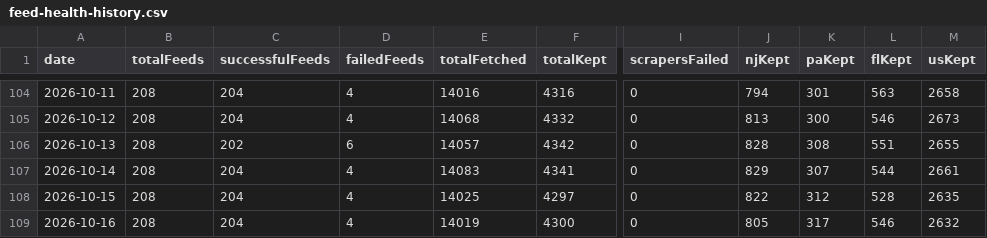
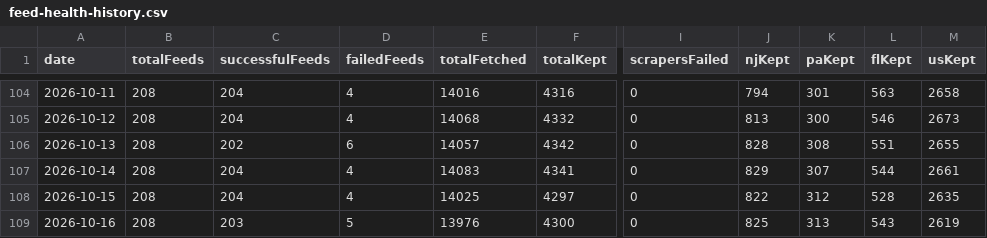
Before and after one commit to woodmont-industrial/Woodmont-Industrial-News-Briefing, a CSV file: docs/feed-health-history.csv, drawn as a sheet; only a part is shown, gaps mark what is left out; the diff names each change by its address in the sheet, - before the commit and + after, or states it on an @@ line.

```diff
--- a/docs/feed-health-history.csv
+++ b/docs/feed-health-history.csv
-C109 (successfulFeeds): 204
+C109 (successfulFeeds): 203
-D109 (failedFeeds): 4
+D109 (failedFeeds): 5
-E109 (totalFetched): 14019
+E109 (totalFetched): 13976
-J109 (njKept): 805
+J109 (njKept): 825
-K109 (paKept): 317
+K109 (paKept): 313
-L109 (flKept): 546
+L109 (flKept): 543
-M109 (usKept): 2632
+M109 (usKept): 2619
```
Also changed, not shown: 4 other files.
